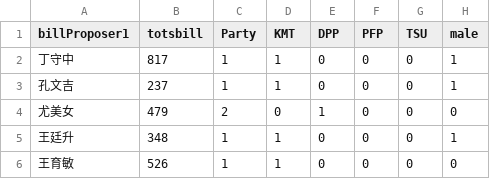
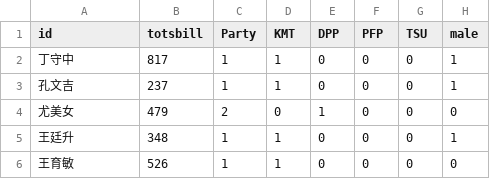
Before and after one commit to kho7/tw_sna, a CSV file: data/180825_leg_nodes.csv, drawn as a sheet; only a part is shown; the diff names each change by its address in the sheet, - before the commit and + after, or states it on an @@ line.

Commit message:
Add files via upload

```diff
--- a/data/180825_leg_nodes.csv
+++ b/data/180825_leg_nodes.csv
-A1: billProposer1
+A1: id
```
